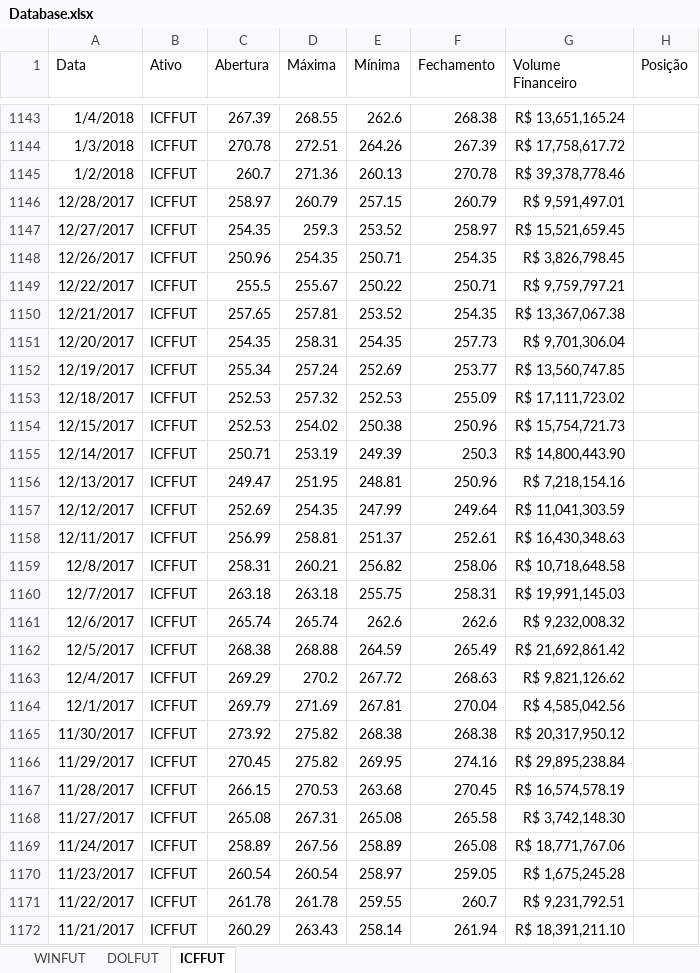
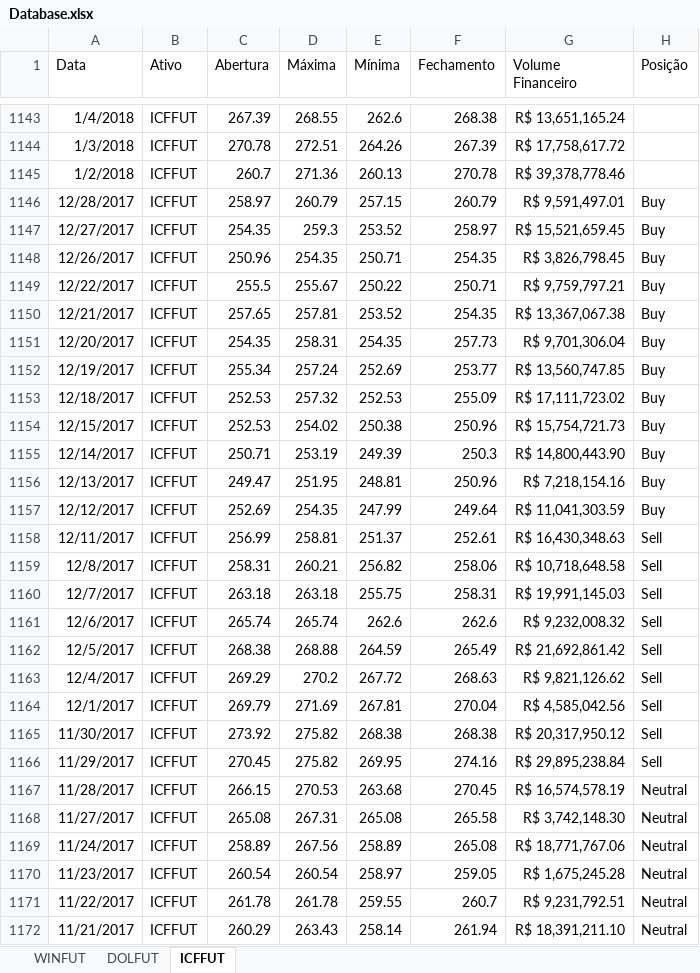
Before and after one commit to mrabelosoares/Coffee-Future-Price-Prediction, an Excel workbook: Database.xlsx, sheet ICFFUT, drawn as a sheet; only a part is shown, gaps mark what is left out; values as stored, in another font and other column widths than the file's, no borders; the diff covers the shown part only; the diff names each change by its address in the sheet, - before the commit and + after, or states it on an @@ line.

Commit message:
Add files via upload

```diff
--- a/Database.xlsx (sheet ICFFUT)
+++ b/Database.xlsx (sheet ICFFUT)
-H1146:H1157 (Posição): (empty)
+H1146:H1157 (Posição): Buy
-H1158:H1166 (Posição): (empty)
+H1158:H1166 (Posição): Sell
-H1167:H1172 (Posição): (empty)
+H1167:H1172 (Posição): Neutral
```
Also changed, not shown: 834 edited cells elsewhere in this sheet.
